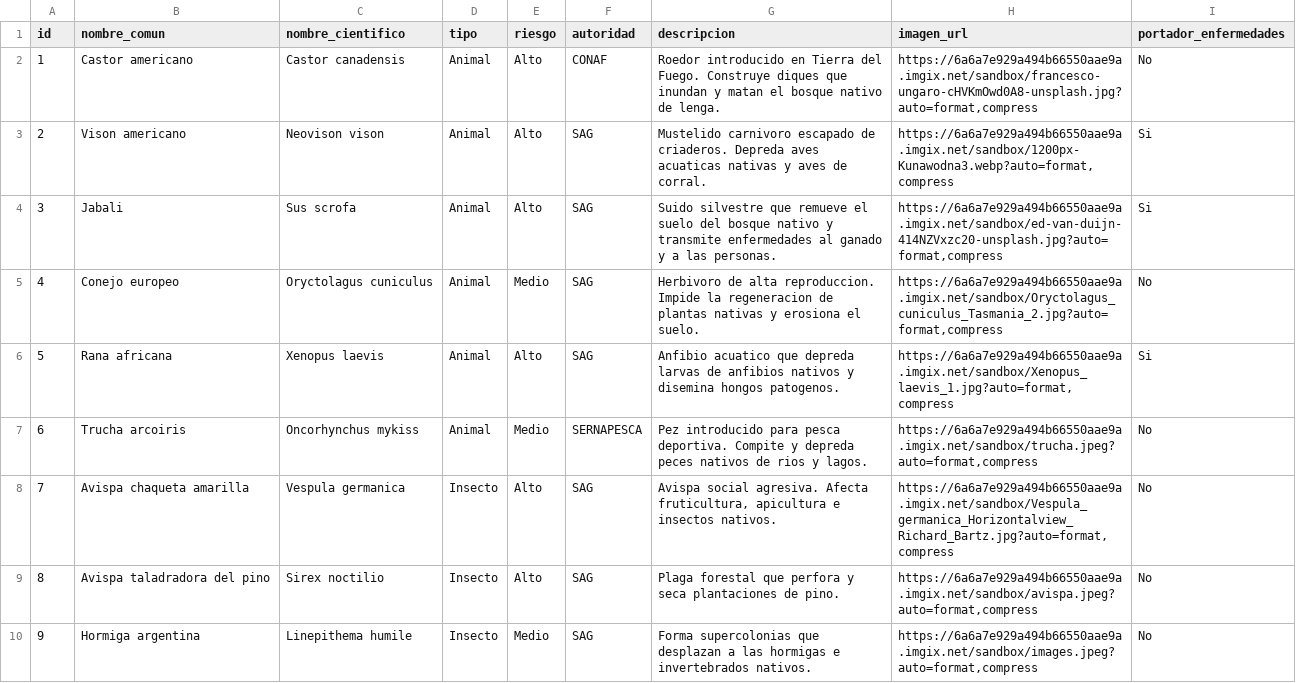
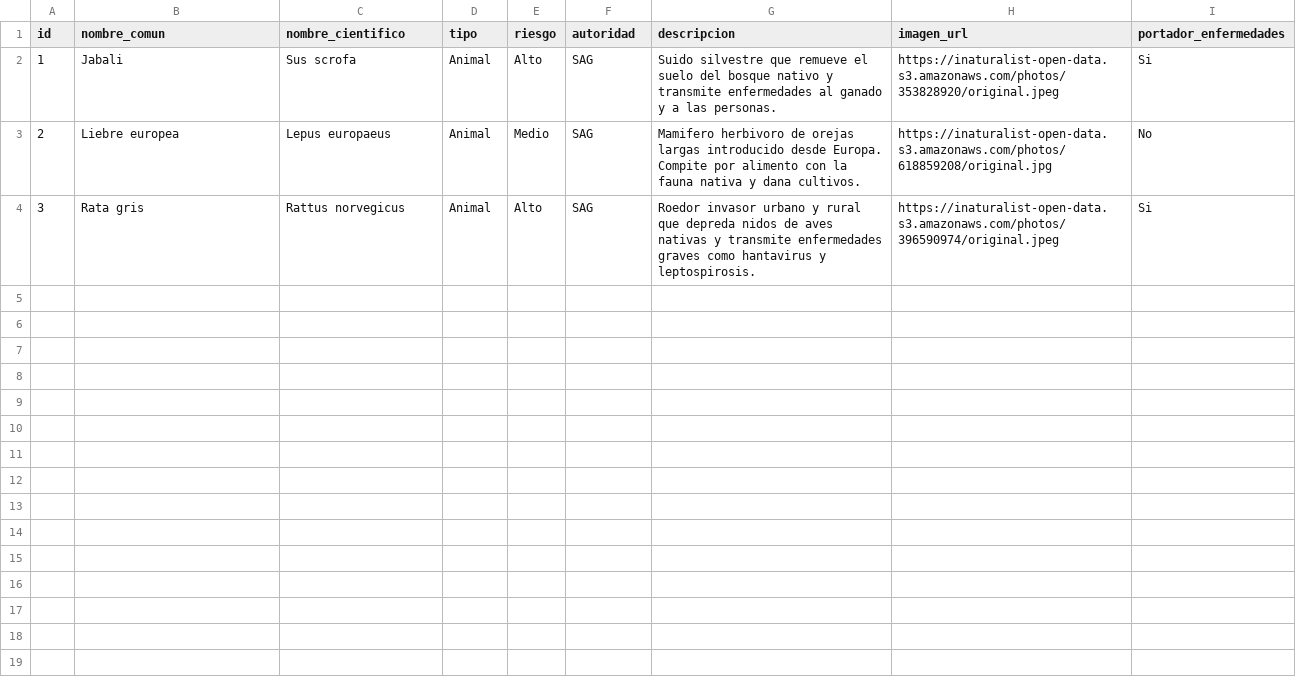
Before and after one commit to martindroguett/Proyecto-Samsung-Innovacien, a CSV file: data/especies.csv, drawn as a sheet; only a part is shown; the diff covers the shown part only.

Commit message:
refactorización de idea central para desarrollarla a las 3 especies principales.

```diff
--- a/data/especies.csv
+++ b/data/especies.csv
@@ -1,10 +1,4 @@
 id,nombre_comun,nombre_cientifico,tipo,riesgo,autoridad,descripcion,imagen_url,portador_enfermedades
-1,Castor americano,Castor canadensis,Animal,Alto,CONAF,"Roedor introducido en Tierra del Fuego. Construye diques que inundan y matan el bosque nativo de lenga.","https://6a6a7e929a494b66550aae9a.imgix.net/sandbox/francesco-ungaro-cHVKmOwd0A8-unsplash.jpg?auto=format,compress",No
-2,Vison americano,Neovison vison,Animal,Alto,SAG,"Mustelido carnivoro escapado de criaderos. Depreda aves acuaticas nativas y aves de corral.","https://6a6a7e929a494b66550aae9a.imgix.net/sandbox/1200px-Kunawodna3.webp?auto=format,compress",Si
-3,Jabali,Sus scrofa,Animal,Alto,SAG,"Suido silvestre que remueve el suelo del bosque nativo y transmite enfermedades al ganado y a las personas.","https://6a6a7e929a494b66550aae9a.imgix.net/sandbox/ed-van-duijn-414NZVxzc20-unsplash.jpg?auto=format,compress",Si
-4,Conejo europeo,Oryctolagus cuniculus,Animal,Medio,SAG,"Herbivoro de alta reproduccion. Impide la regeneracion de plantas nativas y erosiona el suelo.","https://6a6a7e929a494b66550aae9a.imgix.net/sandbox/Oryctolagus_cuniculus_Tasmania_2.jpg?auto=format,compress",No
-5,Rana africana,Xenopus laevis,Animal,Alto,SAG,"Anfibio acuatico que depreda larvas de anfibios nativos y disemina hongos patogenos.","https://6a6a7e929a494b66550aae9a.imgix.net/sandbox/Xenopus_laevis_1.jpg?auto=format,compress",Si
-6,Trucha arcoiris,Oncorhynchus mykiss,Animal,Medio,SERNAPESCA,"Pez introducido para pesca deportiva. Compite y depreda peces nativos de rios y lagos.","https://6a6a7e929a494b66550aae9a.imgix.net/sandbox/trucha.jpeg?auto=format,compress",No
-7,Avispa chaqueta amarilla,Vespula germanica,Insecto,Alto,SAG,"Avispa social agresiva. Afecta fruticultura, apicultura e insectos nativos.","https://6a6a7e929a494b66550aae9a.imgix.net/sandbox/Vespula_germanica_Horizontalview_Richard_Bartz.jpg?auto=format,compress",No
-8,Avispa taladradora del pino,Sirex noctilio,Insecto,Alto,SAG,"Plaga forestal que perfora y seca plantaciones de pino.","https://6a6a7e929a494b66550aae9a.imgix.net/sandbox/avispa.jpeg?auto=format,compress",No
-9,Hormiga argentina,Linepithema humile,Insecto,Medio,SAG,"Forma supercolonias que desplazan a las hormigas e invertebrados nativos.","https://6a6a7e929a494b66550aae9a.imgix.net/sandbox/images.jpeg?auto=format,compress",No
+1,Jabali,Sus scrofa,Animal,Alto,SAG,Suido silvestre que remueve el suelo del bosque nativo y transmite enfermedades al ganado y a las personas.,https://inaturalist-open-data.s3.amazonaws.com/photos/353828920/original.jpeg,Si
+2,Liebre europea,Lepus europaeus,Animal,Medio,SAG,Mamifero herbivoro de orejas largas introducido desde Europa. Compite por alimento con la fauna nativa y dana cultivos.,https://inaturalist-open-data.s3.amazonaws.com/photos/618859208/original.jpg,No
+3,Rata gris,Rattus norvegicus,Animal,Alto,SAG,Roedor invasor urbano y rural que depreda nidos de aves nativas y transmite enfermedades graves como hantavirus y leptospirosis.,https://inaturalist-open-data.s3.amazonaws.com/photos/396590974/original.jpeg,Si
```
Also changed, not shown: 8 removed rows elsewhere in this file, 52 other files.
